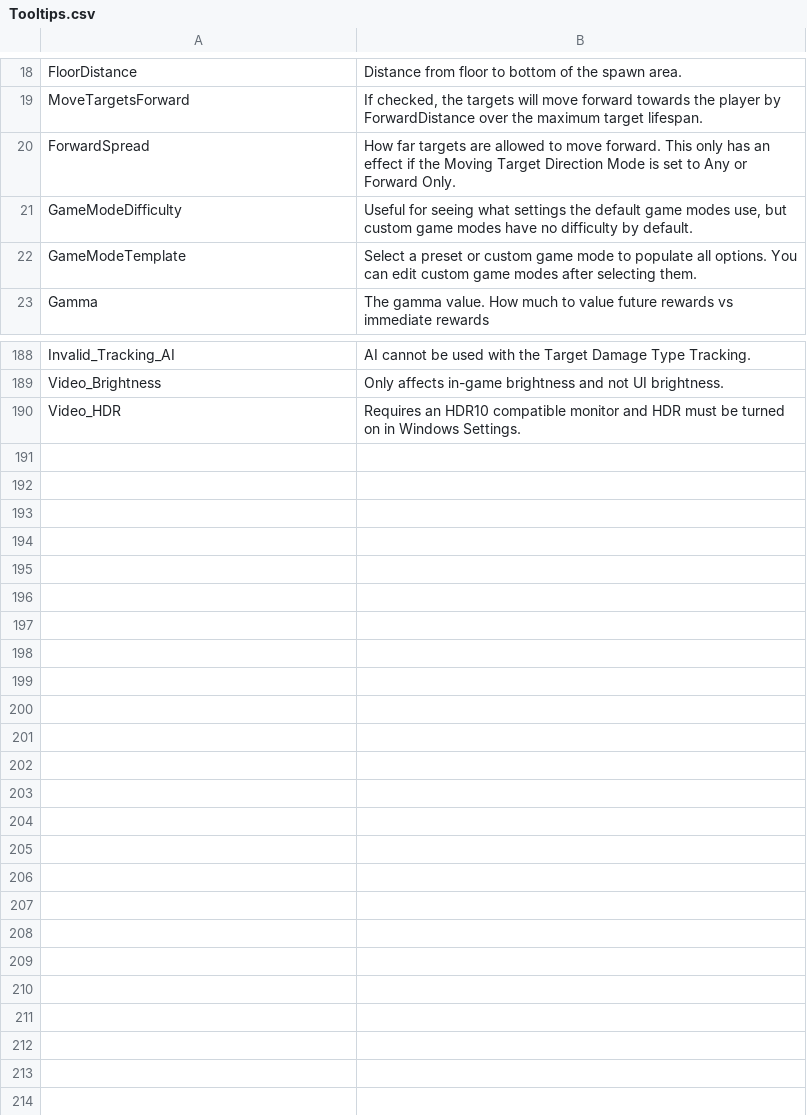
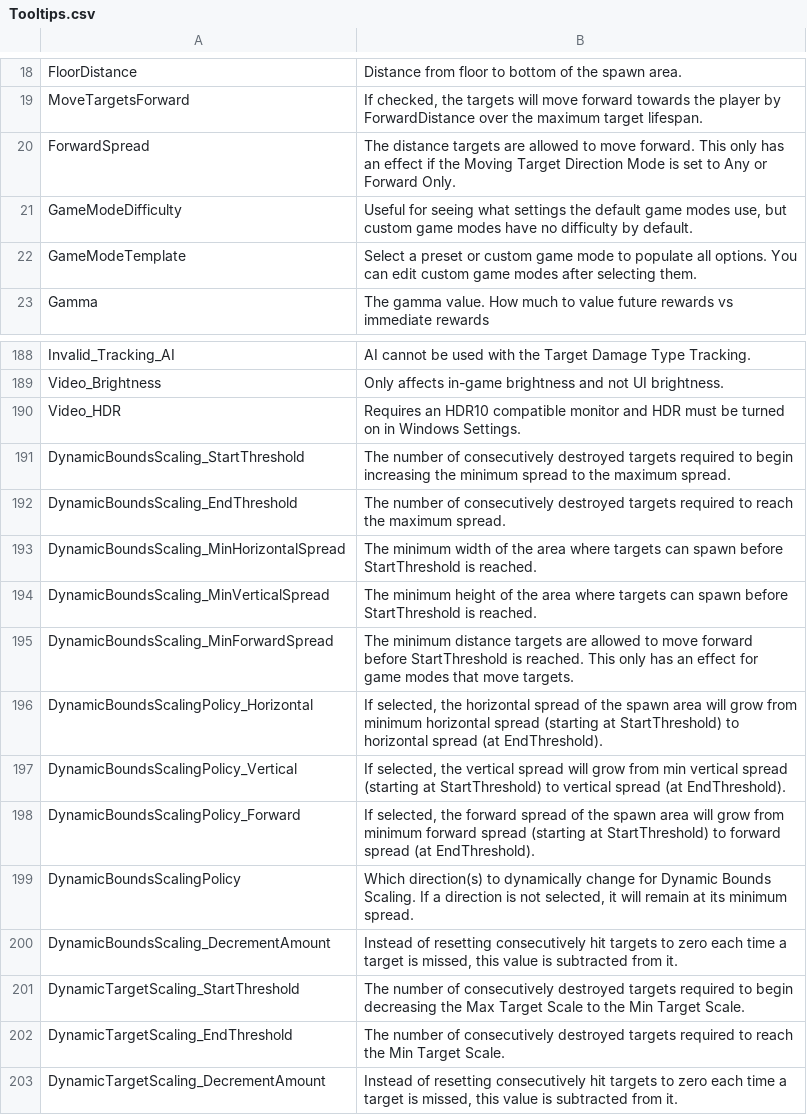
Before and after one commit to markoleptic/BeatShot, a CSV file: Content/NonAssets/Tooltips.csv, drawn as a sheet; only a part is shown, gaps mark what is left out.

Commit message:
New dynamic scaling settings
Dynamic Spawn Area Scaling now allows the user to customize the Start Threshold, End Threshold, Decrement Amount, directions to change, and the minimum spread to start from. Dynamic Target Sizing allows the user to customize the Start Threshold, End Threshold, and Decrement Amount

```diff
--- a/Content/NonAssets/Tooltips.csv
+++ b/Content/NonAssets/Tooltips.csv
@@ -19,3 +19,3 @@ FloorDistance,Distance from floor to bottom of the spawn area.
 MoveTargetsForward,"If checked, the targets will move forward towards the player by ForwardDistance over the maximum target lifespan."
-ForwardSpread,How far targets are allowed to move forward. This only has an effect if the Moving Target Direction Mode is set to Any or Forward Only.
+ForwardSpread,The distance targets are allowed to move forward. This only has an effect if the Moving Target Direction Mode is set to Any or Forward Only.
 GameModeDifficulty,"Useful for seeing what settings the default game modes use, but custom game modes have no difficulty by default."
@@ -190 +190,14 @@ Video_Brightness,Only affects in-game brightness and not UI brightness.
 Video_HDR,Requires an HDR10 compatible monitor and HDR must be turned on in Windows Settings.
+DynamicBoundsScaling_StartThreshold,The number of consecutively destroyed targets required to begin increasing the minimum spread to the maximum spread.
+DynamicBoundsScaling_EndThreshold,The number of consecutively destroyed targets required to reach the maximum spread.
+DynamicBoundsScaling_MinHorizontalSpread,The minimum width of the area where targets can spawn before StartThreshold is reached.
+DynamicBoundsScaling_MinVerticalSpread,The minimum height of the area where targets can spawn before StartThreshold is reached.
+DynamicBoundsScaling_MinForwardSpread,The minimum distance targets are allowed to move forward before StartThreshold is reached. This only has an effect for game modes that move targets.
+DynamicBoundsScalingPolicy_Horizontal,"If selected, the horizontal spread of the spawn area will grow from minimum horizontal spread (starting at StartThreshold) to horizontal spread (at EndThreshold)."
+DynamicBoundsScalingPolicy_Vertical,"If selected, the vertical spread will grow from min vertical spread (starting at StartThreshold) to vertical spread (at EndThreshold)."
+DynamicBoundsScalingPolicy_Forward,"If selected, the forward spread of the spawn area will grow from minimum forward spread (starting at StartThreshold) to forward spread (at EndThreshold)."
+DynamicBoundsScalingPolicy,"Which direction(s) to dynamically change for Dynamic Bounds Scaling. If a direction is not selected, it will remain at its minimum spread."
+DynamicBoundsScaling_DecrementAmount,"Instead of resetting consecutively hit targets to zero each time a target is missed, this value is subtracted from it."
+DynamicTargetScaling_StartThreshold,The number of consecutively destroyed targets required to begin decreasing the Max Target Scale to the Min Target Scale.
+DynamicTargetScaling_EndThreshold,The number of consecutively destroyed targets required to reach the Min Target Scale.
+DynamicTargetScaling_DecrementAmount,"Instead of resetting consecutively hit targets to zero each time a target is missed, this value is subtracted from it."
```
Also changed, not shown: Content/NonAssets/Widgets.csv, 16 other files.
